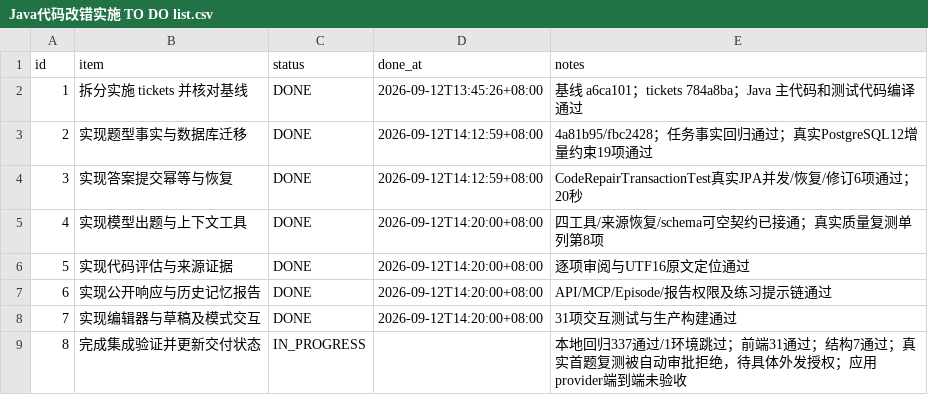
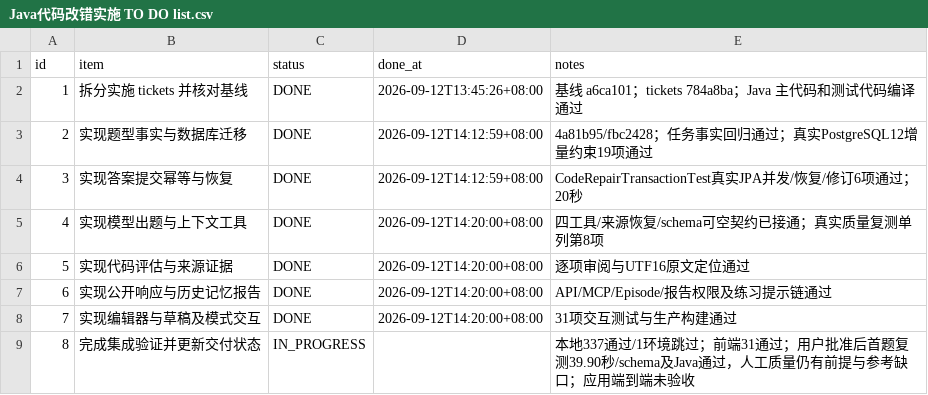
Before and after one commit to Belfast-byte/interview-guide-agent, a CSV file: Java代码改错实施 TO DO list.csv, drawn as a sheet.

```diff
--- a/Java代码改错实施 TO DO list.csv
+++ b/Java代码改错实施 TO DO list.csv
@@ -8,2 +8,2 @@ id,item,status,done_at,notes
 7,实现编辑器与草稿及模式交互,DONE,2026-09-12T14:20:00+08:00,31项交互测试与生产构建通过
-8,完成集成验证并更新交付状态,IN_PROGRESS,,本地回归337通过/1环境跳过；前端31通过；结构7通过；真实首题复测被自动审批拒绝，待具体外发授权；应用provider端到端未验收
+8,完成集成验证并更新交付状态,IN_PROGRESS,,本地337通过/1环境跳过；前端31通过；用户批准后首题复测39.90秒/schema及Java通过，人工质量仍有前提与参考缺口；应用端到端未验收
```
Also changed, not shown: 7 other files.
